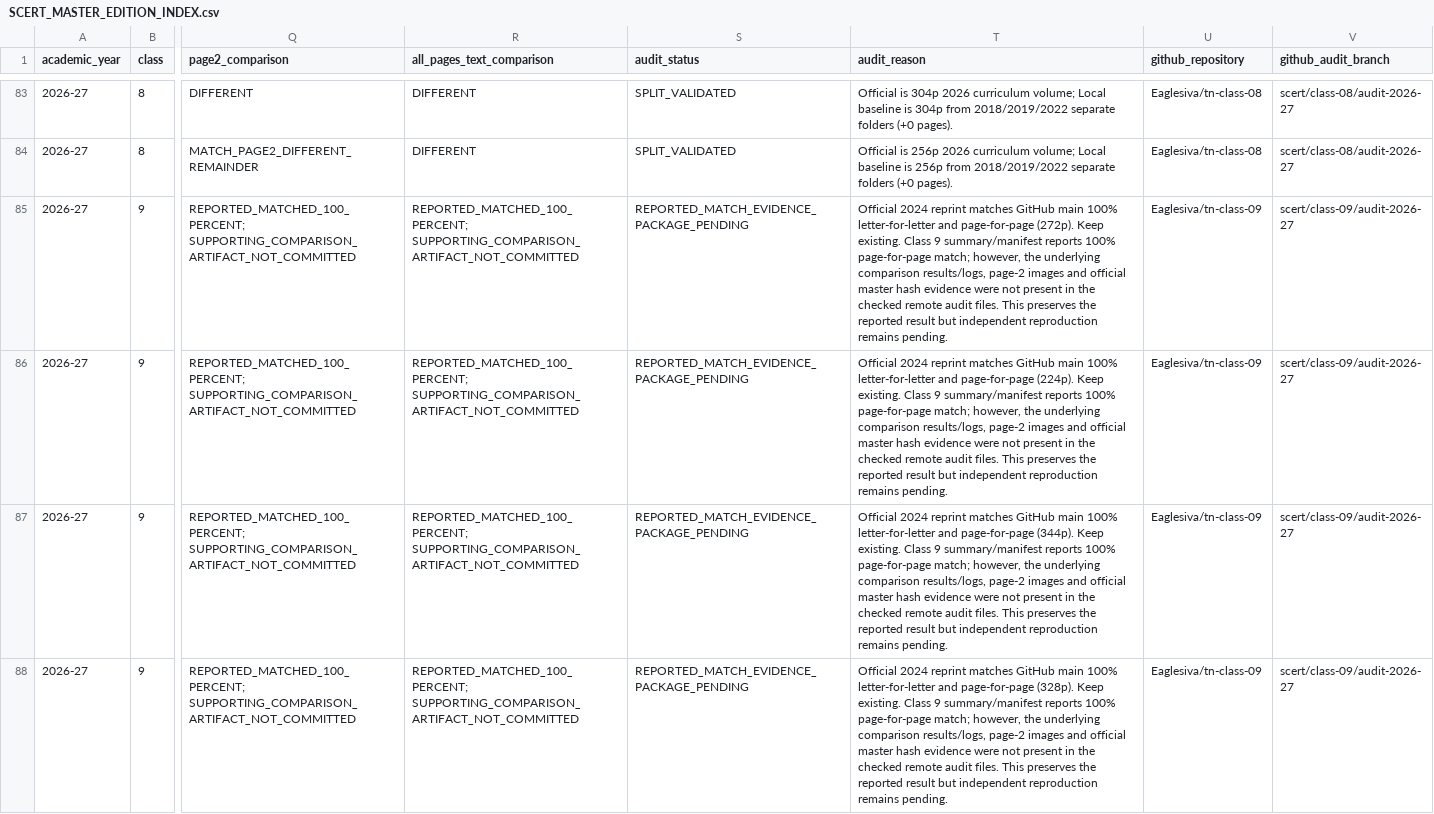
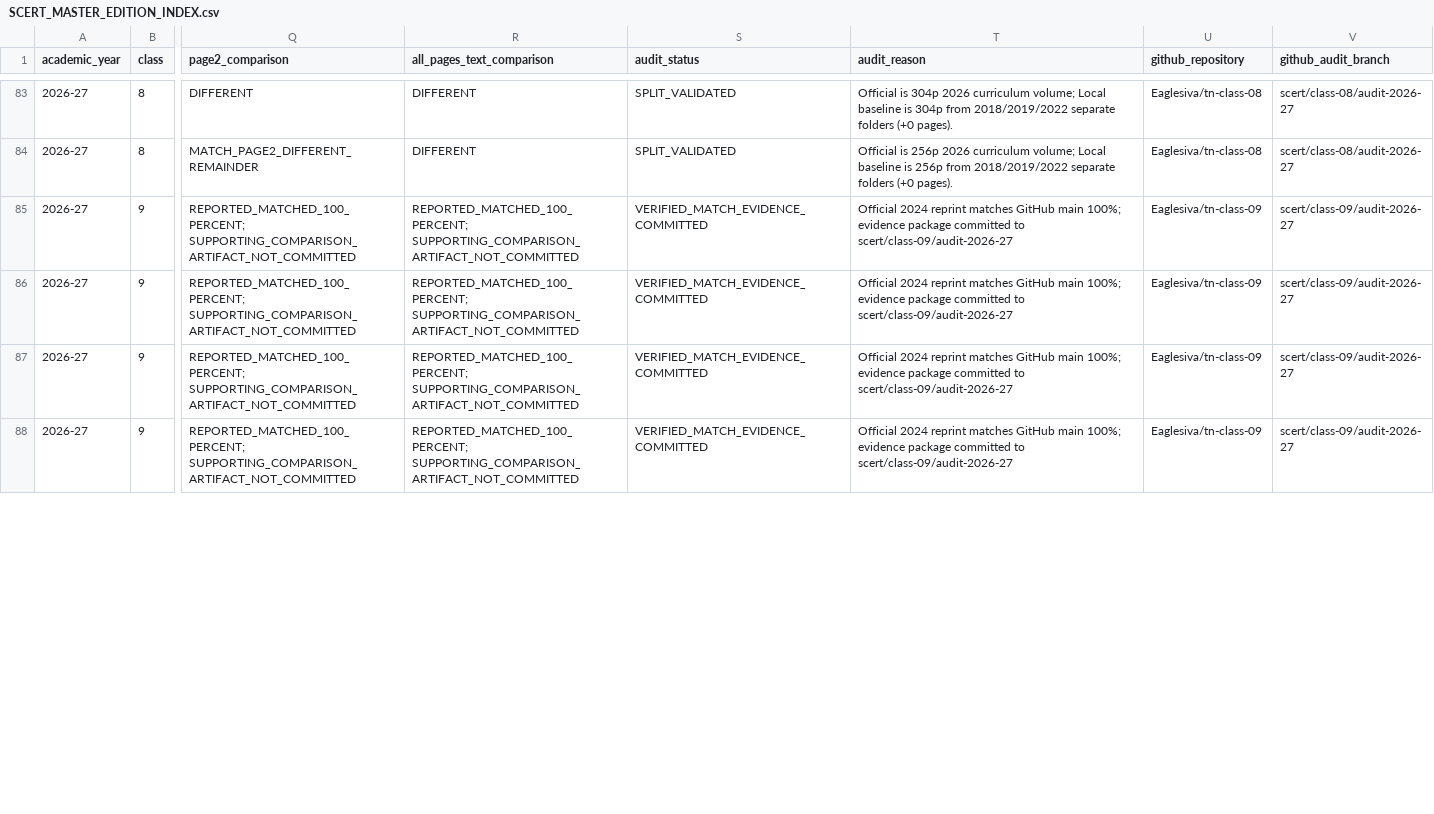
Before and after one commit to Eaglesiva/tn-class-10, a CSV file: docs/SCERT_MASTER_EDITION_INDEX.csv, drawn as a sheet; only a part is shown, gaps mark what is left out; the diff covers the shown part only; the diff names each change by its address in the sheet, - before the commit and + after, or states it on an @@ line.

Commit message:
docs(tracker): closeout Class 9 and 10 evidence packages with live API snapshot and deep comparison evidence

```diff
--- a/docs/SCERT_MASTER_EDITION_INDEX.csv
+++ b/docs/SCERT_MASTER_EDITION_INDEX.csv
-S85:S88 (audit_status): REPORTED_MATCH_EVIDENCE_PACKAGE_PENDING
+S85:S88 (audit_status): VERIFIED_MATCH_EVIDENCE_COMMITTED
-T85 (audit_reason): …GitHub main 100% letter-for-letter and page-for-page (272p). Keep existing. Class 9 summary/manifest reports 100% page-for-page match; however, the underlying comparison results/logs, page-2 images and official master hash evidence were not present in the checked remote audit files. This preserves the reported result but independent reproduction remains pending.
+T85 (audit_reason): …GitHub main 100%; evidence package committed to scert/class-09/audit-2026-27
-T86 (audit_reason): …GitHub main 100% letter-for-letter and page-for-page (224p). Keep existing. Class 9 summary/manifest reports 100% page-for-page match; however, the underlying comparison results/logs, page-2 images and official master hash evidence were not present in the checked remote audit files. This preserves the reported result but independent reproduction remains pending.
+T86 (audit_reason): …GitHub main 100%; evidence package committed to scert/class-09/audit-2026-27
-T87 (audit_reason): …GitHub main 100% letter-for-letter and page-for-page (344p). Keep existing. Class 9 summary/manifest reports 100% page-for-page match; however, the underlying comparison results/logs, page-2 images and official master hash evidence were not present in the checked remote audit files. This preserves the reported result but independent reproduction remains pending.
+T87 (audit_reason): …GitHub main 100%; evidence package committed to scert/class-09/audit-2026-27
-T88 (audit_reason): …GitHub main 100% letter-for-letter and page-for-page (328p). Keep existing. Class 9 summary/manifest reports 100% page-for-page match; however, the underlying comparison results/logs, page-2 images and official master hash evidence were not present in the checked remote audit files. This preserves the reported result but independent reproduction remains pending.
+T88 (audit_reason): …GitHub main 100%; evidence package committed to scert/class-09/audit-2026-27
```
Also changed, not shown: 24 edited cells elsewhere in this file, 1 other file.
